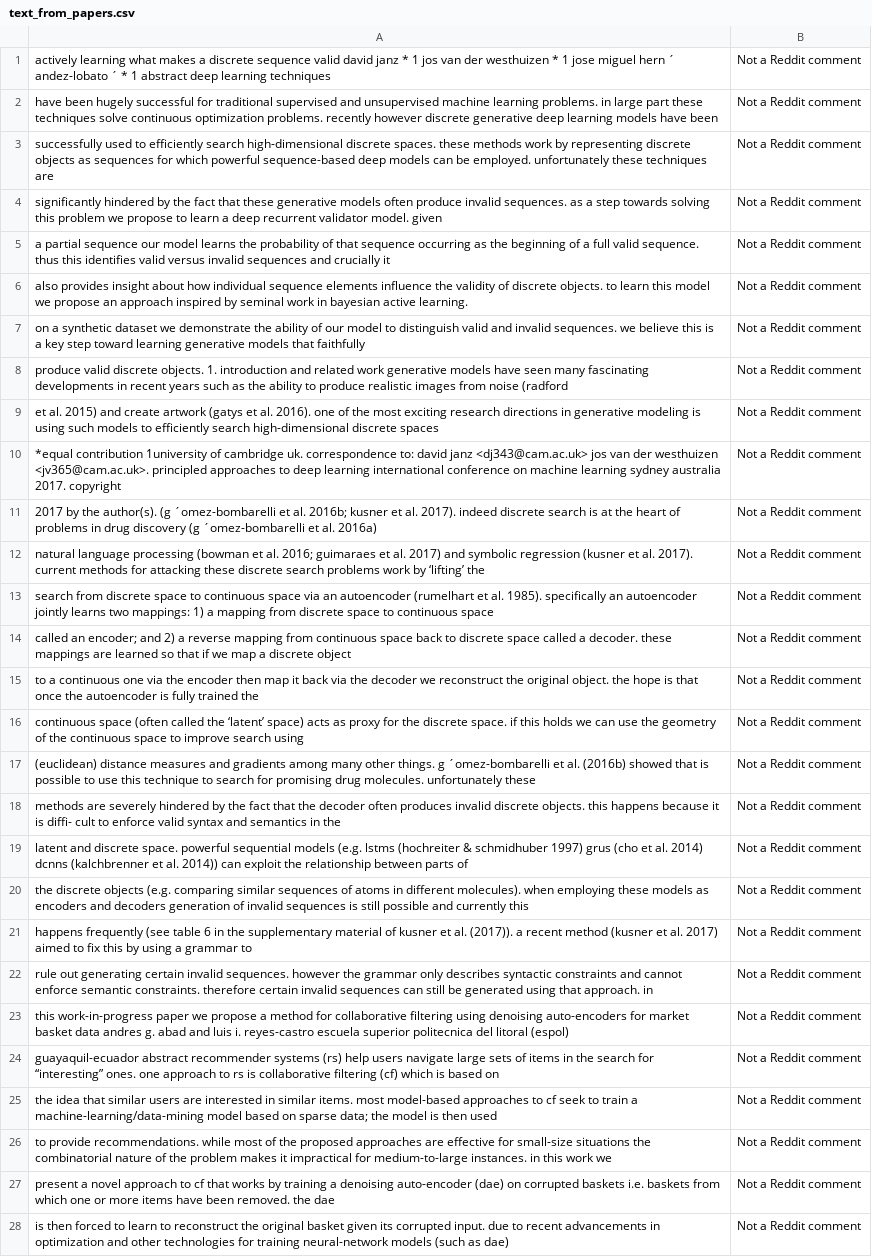
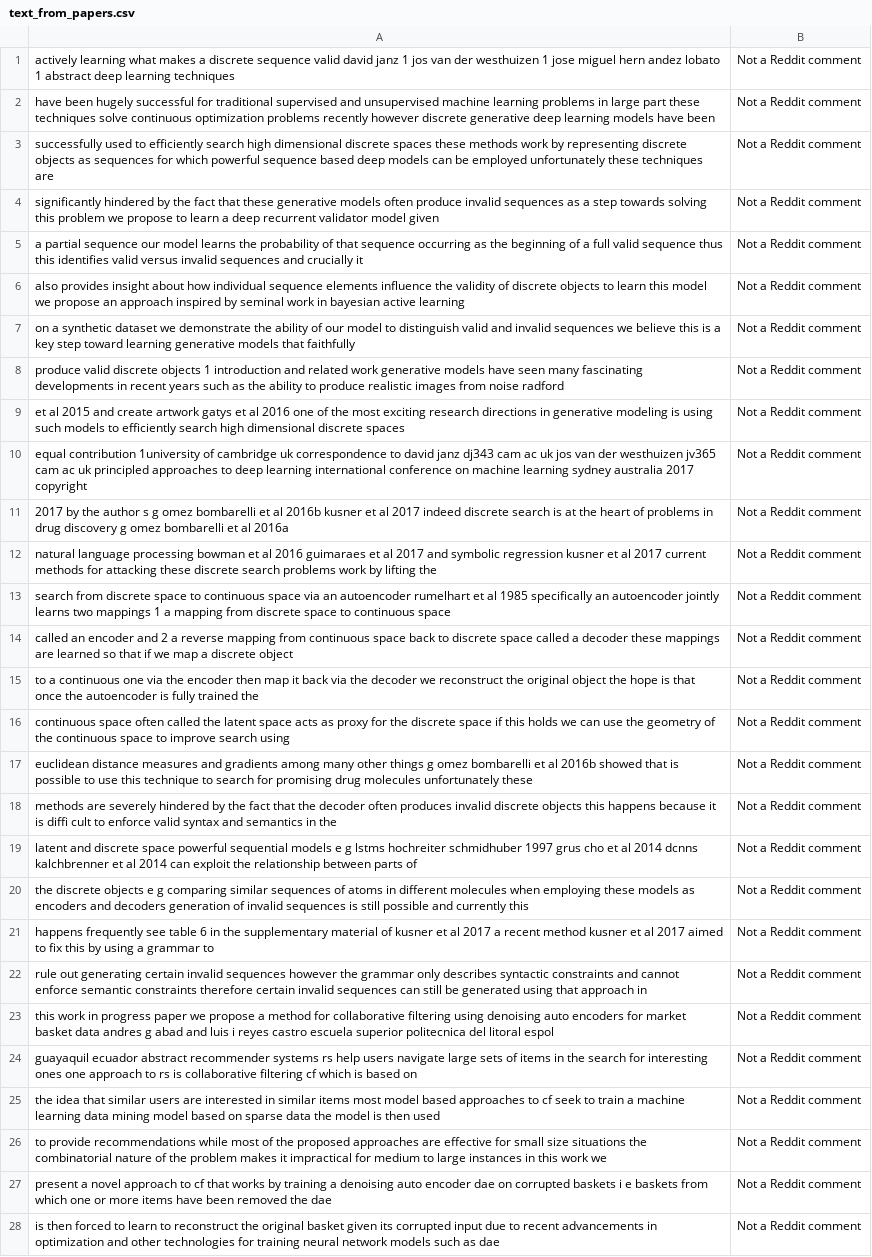
Before and after one commit to jgreenemi/cnn-text-classification-tf, a CSV file: data/tpp-data/text_from_papers.csv, drawn as a sheet; only a part is shown; the diff covers the shown part only; the diff names each change by its address in the sheet, - before the commit and + after, or states it on an @@ line.

```diff
--- a/data/tpp-data/text_from_papers.csv
+++ b/data/tpp-data/text_from_papers.csv
-A1: …david janz * 1 jos van der westhuizen * 1 jose miguel hern ´ andez-lobato ´ * 1 abstract…
+A1: …david janz 1 jos van der westhuizen 1 jose miguel hern andez lobato 1 abstract…
-A2: …machine learning problems. in large part these techniques solve continuous optimization problems. recently however…
+A2: …machine learning problems in large part these techniques solve continuous optimization problems recently however…
-A3: …efficiently search high-dimensional discrete spaces. these methods work by representing discrete objects as sequences for which powerful sequence-based deep models can be employed. unfortunately these…
+A3: …efficiently search high dimensional discrete spaces these methods work by representing discrete objects as sequences for which powerful sequence based deep models can be employed unfortunately these…
-A4: …produce invalid sequences. as a step towards solving this problem we propose to learn a deep recurrent validator model. given
+A4: …produce invalid sequences as a step towards solving this problem we propose to learn a deep recurrent validator model given
-A5: …full valid sequence. thus this…
+A5: …full valid sequence thus this…
-A6: …of discrete objects. to learn this model we propose an approach inspired by seminal work in bayesian active learning.
+A6: …of discrete objects to learn this model we propose an approach inspired by seminal work in bayesian active learning
-A7: …and invalid sequences. we believe…
+A7: …and invalid sequences we believe…
-A8: …valid discrete objects. 1. introduction and related work generative models have seen many fascinating developments in recent years such as the ability to produce realistic images from noise (radford
+A8: …valid discrete objects 1 introduction and related work generative models have seen many fascinating developments in recent years such as the ability to produce realistic images from noise radford
-A9: et al. 2015) and create artwork (gatys et al. 2016). one of the most exciting research directions in generative modeling is using such models to efficiently search high-dimensional discrete spaces
+A9: et al 2015 and create artwork gatys et al 2016 one of the most exciting research directions in generative modeling is using such models to efficiently search high dimensional discrete spaces
-A10: *equal contribution 1university of cambridge uk. correspondence to: david janz <dj343@cam.ac.uk> jos van der westhuizen <jv365@cam.ac.uk>. principled approaches to deep learning international conference on machine learning sydney australia 2017. copyright
+A10: equal contribution 1university of cambridge uk correspondence to david janz dj343 cam ac uk jos van der westhuizen jv365 cam ac uk principled approaches to deep learning international conference on machine learning sydney australia 2017 copyright
-A11: …by the author(s). (g ´omez-bombarelli et al. 2016b; kusner et al. 2017). indeed discrete search is at the heart of problems in drug discovery (g ´omez-bombarelli et al. 2016a)
+A11: …by the author s g omez bombarelli et al 2016b kusner et al 2017 indeed discrete search is at the heart of problems in drug discovery g omez bombarelli et al 2016a
-A12: …language processing (bowman et al. 2016; guimaraes et al. 2017) and symbolic regression (kusner et al. 2017). current methods for attacking these discrete search problems work by ‘lifting’ the
+A12: …language processing bowman et al 2016 guimaraes et al 2017 and symbolic regression kusner et al 2017 current methods for attacking these discrete search problems work by lifting the
-A13: …an autoencoder (rumelhart et al. 1985). specifically an autoencoder jointly learns two mappings: 1) a mapping…
+A13: …an autoencoder rumelhart et al 1985 specifically an autoencoder jointly learns two mappings 1 a mapping…
-A14: called an encoder; and 2) a reverse mapping from continuous space back to discrete space called a decoder. these mappings…
+A14: called an encoder and 2 a reverse mapping from continuous space back to discrete space called a decoder these mappings…
-A15: …the original object. the hope…
+A15: …the original object the hope…
-A16: continuous space (often called the ‘latent’ space) acts as proxy for the discrete space. if this…
+A16: continuous space often called the latent space acts as proxy for the discrete space if this…
-A17: (euclidean) distance measures and gradients among many other things. g ´omez-bombarelli et al. (2016b) showed that is possible to use this technique to search for promising drug molecules. unfortunately these
+A17: euclidean distance measures and gradients among many other things g omez bombarelli et al 2016b showed that is possible to use this technique to search for promising drug molecules unfortunately these
-A18: …invalid discrete objects. this happens because it is diffi- cult to…
+A18: …invalid discrete objects this happens because it is diffi cult to…
-A19: …and discrete space. powerful sequential models (e.g. lstms (hochreiter & schmidhuber 1997) grus (cho et al. 2014) dcnns (kalchbrenner et al. 2014)) can exploit…
+A19: …and discrete space powerful sequential models e g lstms hochreiter schmidhuber 1997 grus cho et al 2014 dcnns kalchbrenner et al 2014 can exploit…
-A20: …discrete objects (e.g. comparing similar sequences of atoms in different molecules). when employing…
+A20: …discrete objects e g comparing similar sequences of atoms in different molecules when employing…
-A21: happens frequently (see table 6 in the supplementary material of kusner et al. (2017)). a recent method (kusner et al. 2017) aimed to…
+A21: happens frequently see table 6 in the supplementary material of kusner et al 2017 a recent method kusner et al 2017 aimed to…
-A22: …certain invalid sequences. however the grammar only describes syntactic constraints and cannot enforce semantic constraints. therefore certain invalid sequences can still be generated using that approach. in
+A22: …certain invalid sequences however the grammar only describes syntactic constraints and cannot enforce semantic constraints therefore certain invalid sequences can still be generated using that approach in
-A23: this work-in-progress paper we propose a method for collaborative filtering using denoising auto-encoders for market basket data andres g. abad and luis i. reyes-castro escuela superior politecnica del litoral (espol)
+A23: this work in progress paper we propose a method for collaborative filtering using denoising auto encoders for market basket data andres g abad and luis i reyes castro escuela superior politecnica del litoral espol
-A24: guayaquil-ecuador abstract recommender systems (rs) help users navigate large sets of items in the search for “interesting” ones. one approach to rs is collaborative filtering (cf) which is…
+A24: guayaquil ecuador abstract recommender systems rs help users navigate large sets of items in the search for interesting ones one approach to rs is collaborative filtering cf which is…
-A25: …in similar items. most model-based approaches to cf seek to train a machine-learning/data-mining model based on sparse data; the model…
+A25: …in similar items most model based approaches to cf seek to train a machine learning data mining model based on sparse data the model…
-A26: to provide recommendations. while most of the proposed approaches are effective for small-size situations the combinatorial nature of the problem makes it impractical for medium-to-large instances. in this…
+A26: to provide recommendations while most of the proposed approaches are effective for small size situations the combinatorial nature of the problem makes it impractical for medium to large instances in this…
-A27: …a denoising auto-encoder (dae) on corrupted baskets i.e. baskets from which one or more items have been removed. the dae
+A27: …a denoising auto encoder dae on corrupted baskets i e baskets from which one or more items have been removed the dae
-A28: …its corrupted input. due to recent advancements in optimization and other technologies for training neural-network models (such as dae)
+A28: …its corrupted input due to recent advancements in optimization and other technologies for training neural network models such as dae
```
Also changed, not shown: 165 edited cells elsewhere in this file, data/tpp-data/text_from_reddit.csv, 2 other files.
